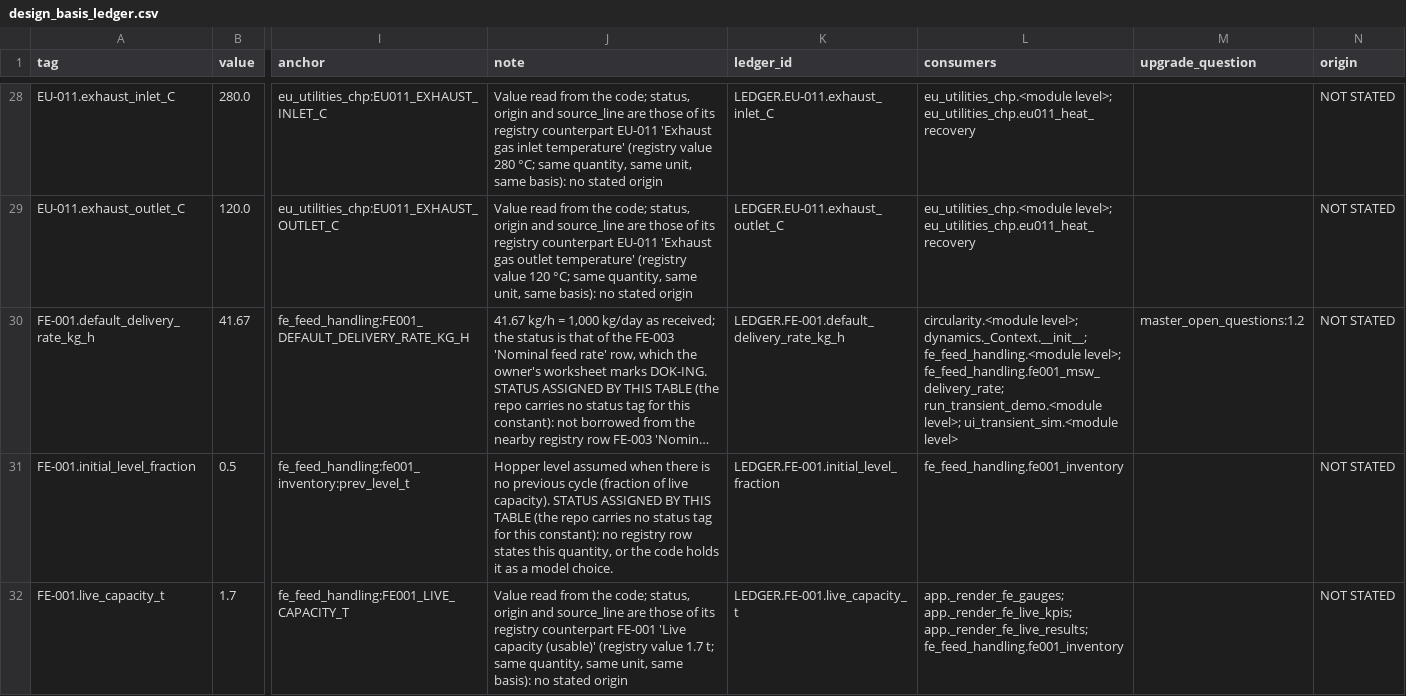
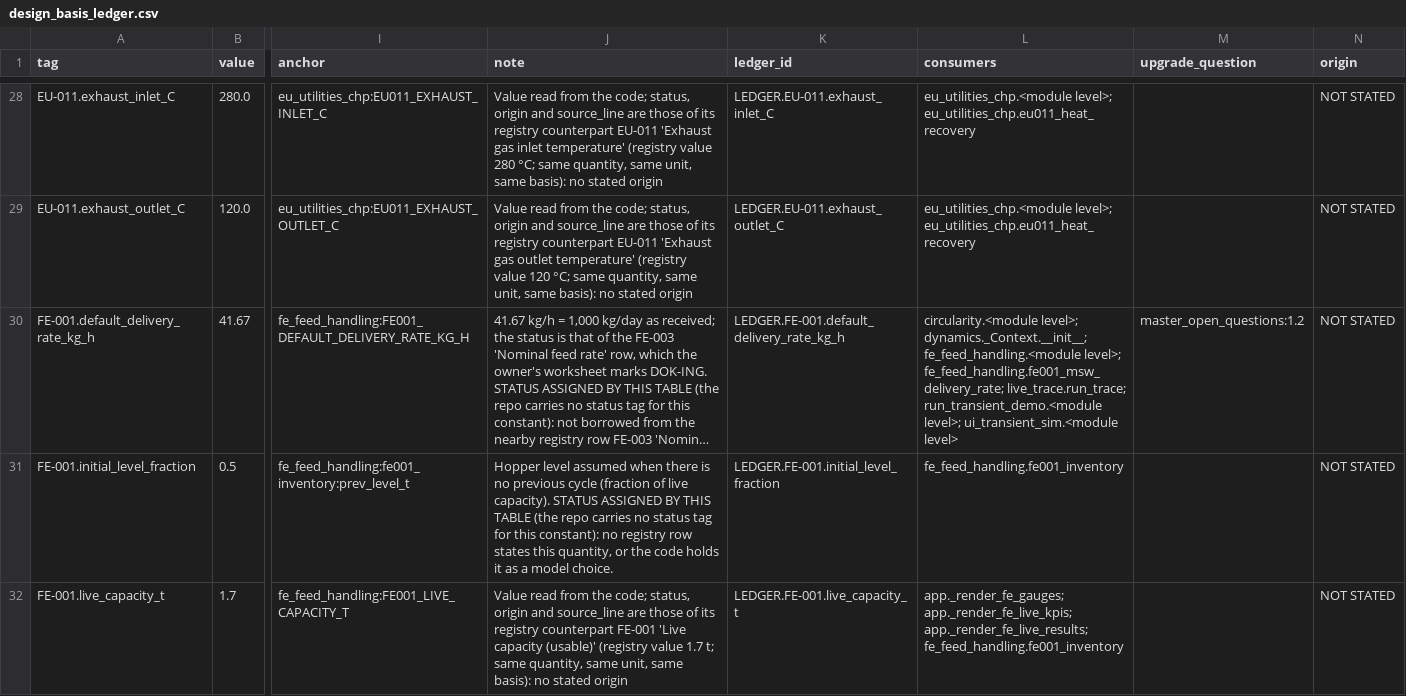
Before and after one commit to Shahab-git/hygas-ai-digital-twin, a CSV file: docs/design_basis_ledger.csv, drawn as a sheet; only a part is shown, gaps mark what is left out; long unchanged cells end in …; the diff names each change by its address in the sheet, - before the commit and + after, or states it on an @@ line.

```diff
--- a/docs/design_basis_ledger.csv
+++ b/docs/design_basis_ledger.csv
-L30 (consumers): …level>; fe_feed_handling.fe001_msw_delivery_rate; run_transient_demo.<module level>;…
+L30 (consumers): …level>; fe_feed_handling.fe001_msw_delivery_rate; live_trace.run_trace; run_transient_demo.<module level>;…
```
Also changed, not shown: 5 other files.
